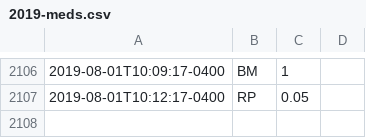
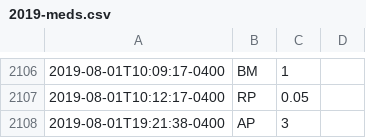
Before and after one commit to fuzzyTew/todo, a CSV file: Routine/meds/2019-meds.csv, drawn as a sheet; only a part is shown, gaps mark what is left out; the diff names each change by its address in the sheet, - before the commit and + after, or states it on an @@ line.

```diff
--- a/Routine/meds/2019-meds.csv
+++ b/Routine/meds/2019-meds.csv
+row 2108: 2019-08-01T19:21:38-0400 | AP | 3
```
Also changed, not shown: Routine/ttrack/time_details.csv.
